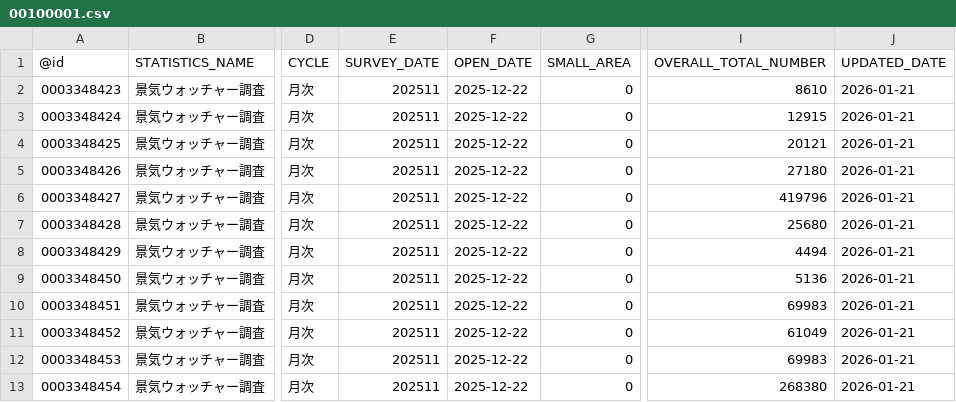
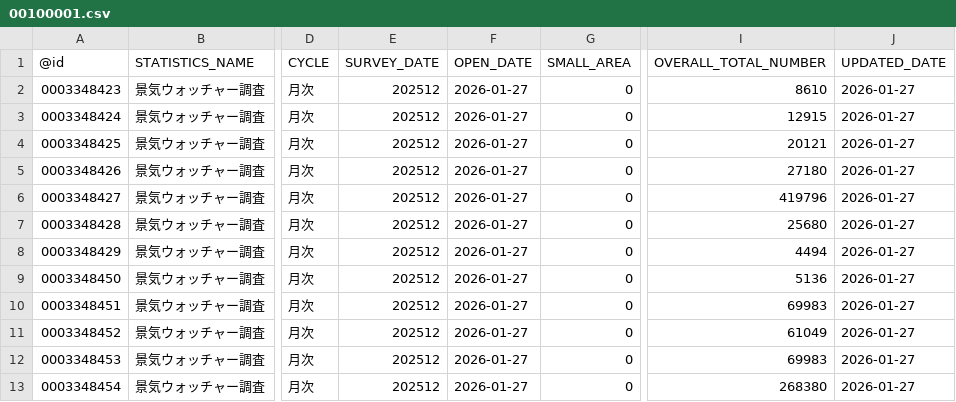
Before and after one commit to tsutomu-nagano/statibyte, a CSV file: resource/table/00100001.csv, drawn as a sheet; only a part is shown, gaps mark what is left out; the diff names each change by its address in the sheet, - before the commit and + after, or states it on an @@ line.

```diff
--- a/resource/table/00100001.csv
+++ b/resource/table/00100001.csv
-E2:E13 (SURVEY_DATE): 202511
+E2:E13 (SURVEY_DATE): 202512
-F2:F13 (OPEN_DATE): 2025-12-22
+F2:F13 (OPEN_DATE): 2026-01-27
-J2:J13 (UPDATED_DATE): 2026-01-21
+J2:J13 (UPDATED_DATE): 2026-01-27
```
Also changed, not shown: resource/table/00350300.csv, resource/table/00600270.csv, 1 other file.
